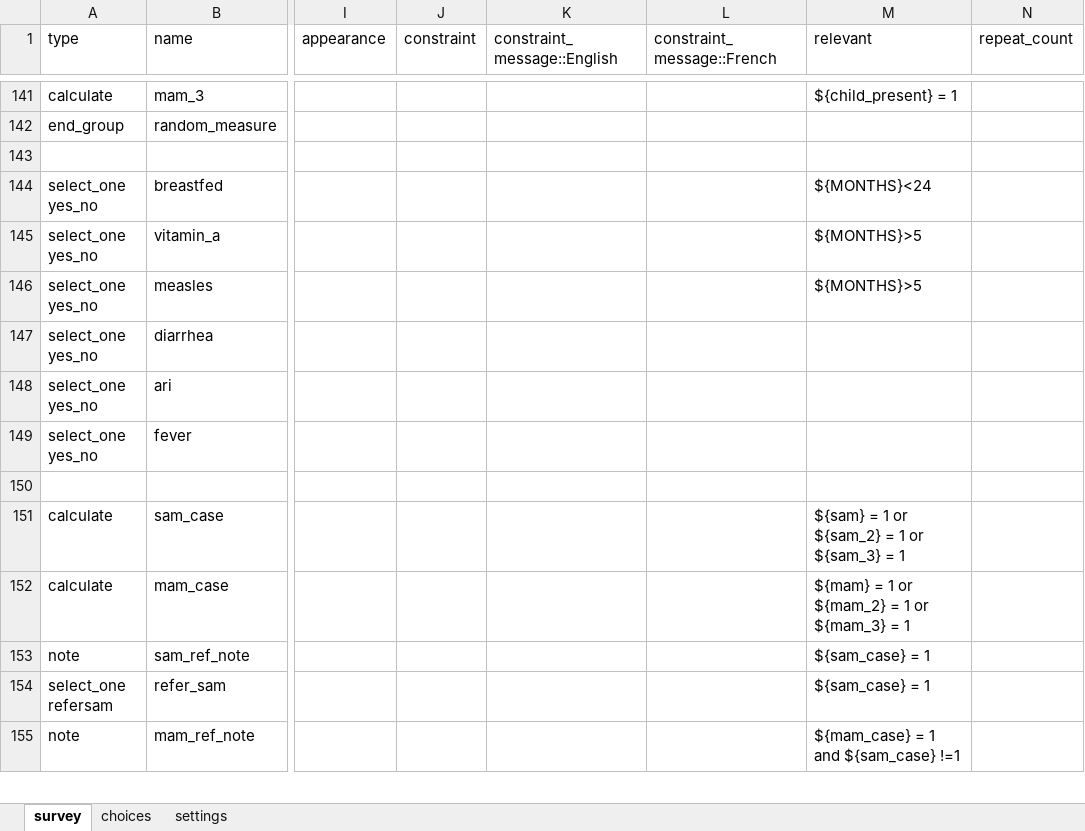
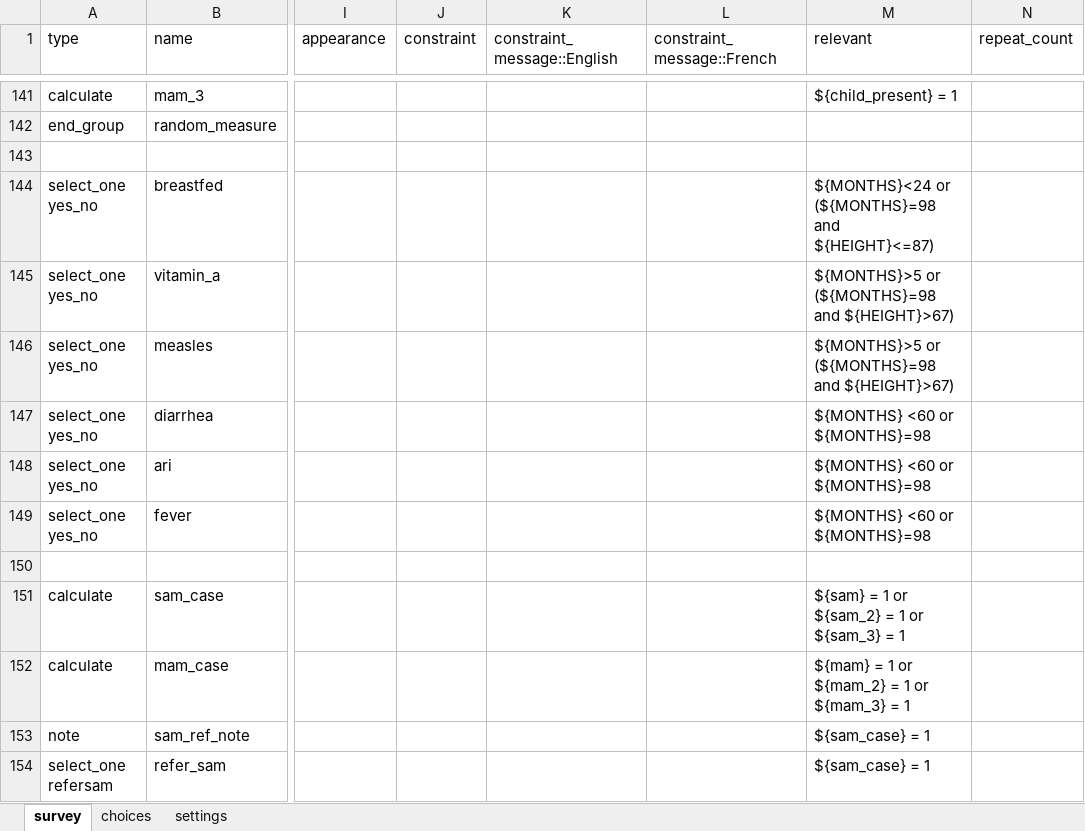
Before and after one commit to RobertJohnston/SMART-Questionnaire, an Excel workbook: ACO_SMART_Survey_2021.xlsx, sheet survey, drawn as a sheet; only a part is shown, gaps mark what is left out; the shorter side is filled out with more unchanged rows; values as stored, in another font and other column widths than the file's, no borders; the diff names each change by its address in the sheet, - before the commit and + after, or states it on an @@ line.

Commit message:
added constraints to morbidity questions

```diff
--- a/ACO_SMART_Survey_2021.xlsx (sheet survey)
+++ b/ACO_SMART_Survey_2021.xlsx (sheet survey)
-M144 (relevant): ${MONTHS}<24
+M144 (relevant): ${MONTHS}<24 or (${MONTHS}=98 and ${HEIGHT}<=87)
-M145:M146 (relevant): ${MONTHS}>5
+M145:M146 (relevant): ${MONTHS}>5 or (${MONTHS}=98 and ${HEIGHT}>67)
-M147:M149 (relevant): (empty)
+M147:M149 (relevant): ${MONTHS} <60 or ${MONTHS}=98
```
